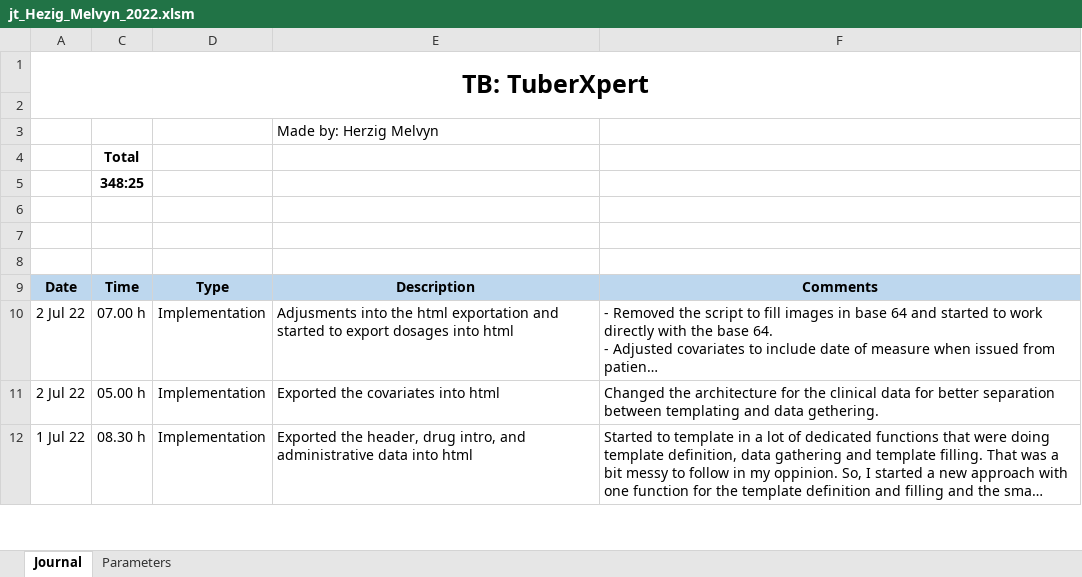
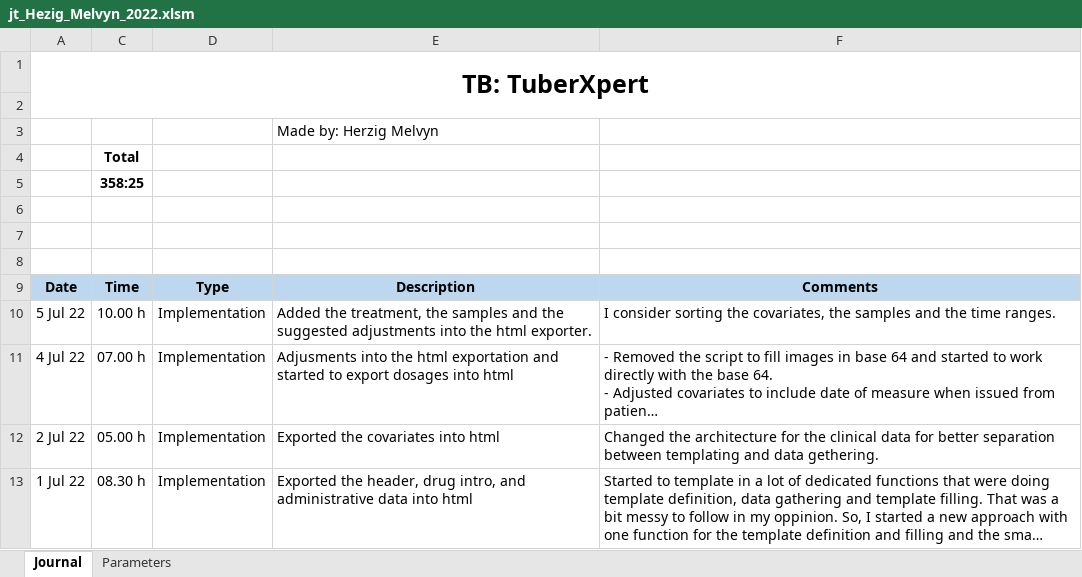
Before and after one commit to MelvynHerzig/2022-herzig, an Excel workbook: publi/jt_Hezig_Melvyn_2022.xlsm, sheet Journal, drawn as a sheet; only a part is shown; long unchanged cells end in …; values as stored, in another font and other column widths than the file's, no borders; charts and pictures not drawn; addresses are those after the commit; the diff names each change by its address in the sheet, - before the commit and + after, or states it on an @@ line.

```diff
--- a/publi/jt_Hezig_Melvyn_2022.xlsm (sheet Journal)
+++ b/publi/jt_Hezig_Melvyn_2022.xlsm (sheet Journal)
-C5: 348:25
+C5: 358:25
+row 10: 5 Jul 22 | 10.00 h | Implementation | Added the treatment, the samples and the suggested adjustments into the html exporter. | I consider sorting the covariates, the samples and the time ranges.
-A11: 2 Jul 22
+A11: 4 Jul 22
```
Also changed, not shown: hidden cells, 8 other files.
